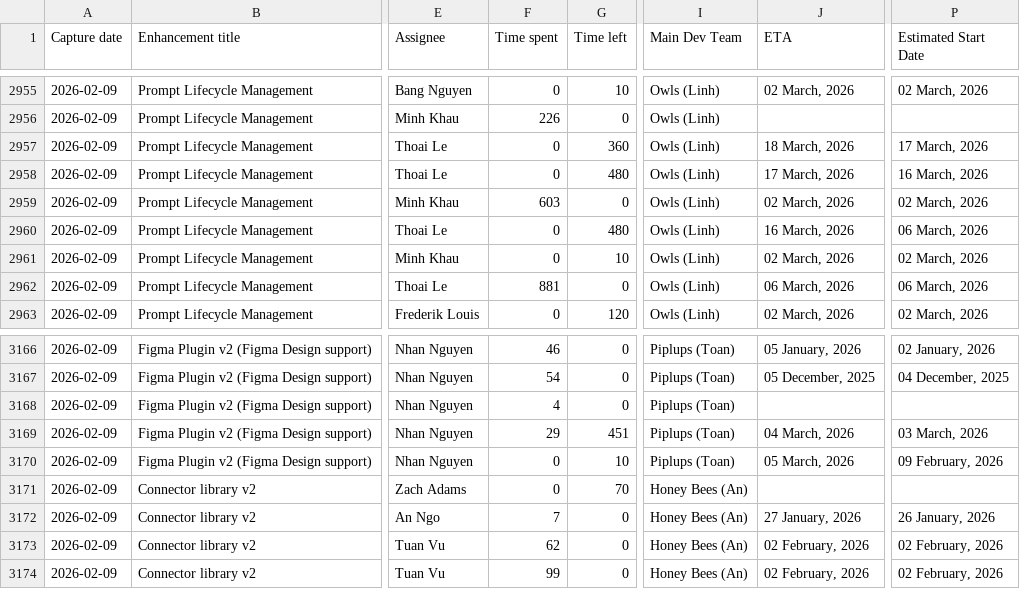
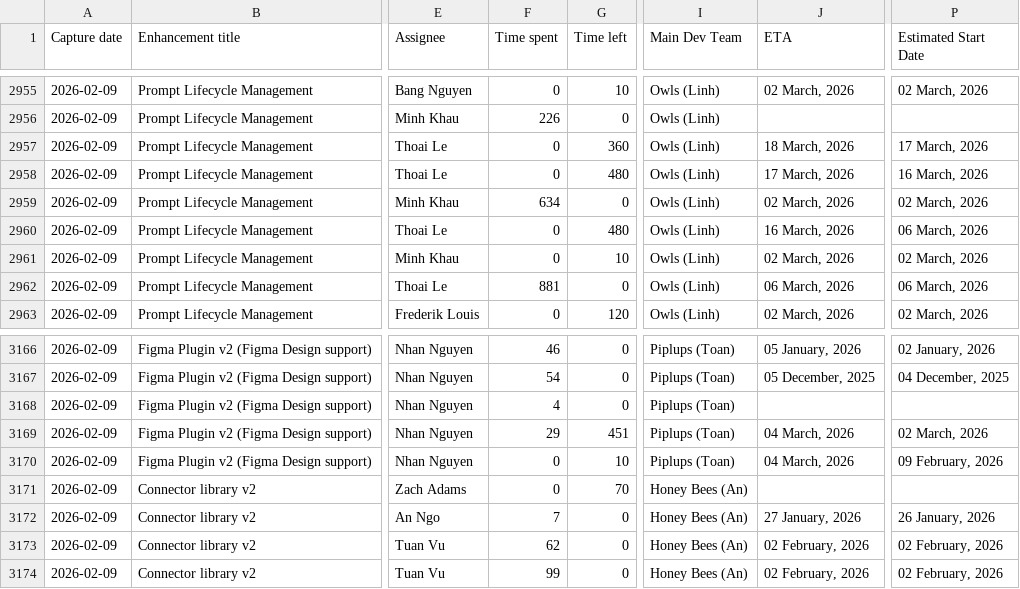
Before and after one commit to davidngo0296-team/time_tracking_report, a CSV file: Time_tracking_data.csv, drawn as a sheet; only a part is shown, gaps mark what is left out; the diff covers the shown part only; the diff names each change by its address in the sheet, - before the commit and + after, or states it on an @@ line.

```diff
--- a/Time_tracking_data.csv
+++ b/Time_tracking_data.csv
-F2959 (Time spent): 603
+F2959 (Time spent): 634
-P3169 (Estimated Start Date): 03 March, 2026
+P3169 (Estimated Start Date): 02 March, 2026
-J3170 (ETA): 05 March, 2026
+J3170 (ETA): 04 March, 2026
```
Also changed, not shown: 9 added rows and 11 edited cells elsewhere in this file, 4 other files.
